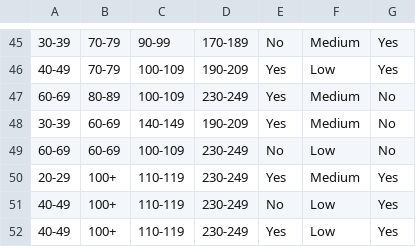
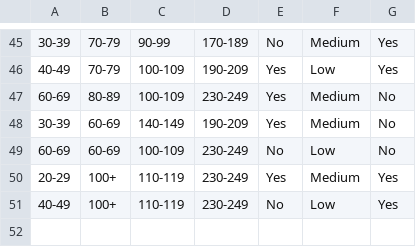
Before and after one commit to Ilvondir/lem2, a CSV file: patient_statistics_discretized.csv, drawn as a sheet; only a part is shown, gaps mark what is left out; the diff names each change by its address in the sheet, - before the commit and + after, or states it on an @@ line.

Commit message:
tests and pipeline with heart data

```diff
--- a/patient_statistics_discretized.csv
+++ b/patient_statistics_discretized.csv
-row 52: 40-49 | 100+ | 110-119 | 230-249 | Yes | Low | Yes
```
Also changed, not shown: 5 other files.
